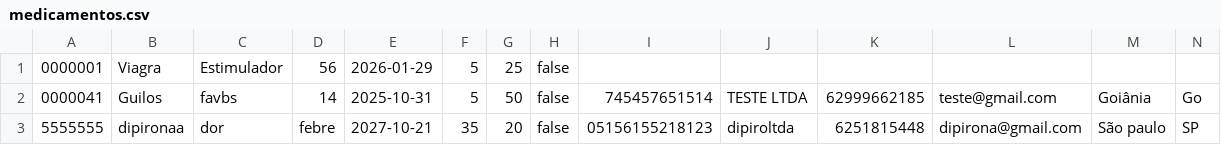
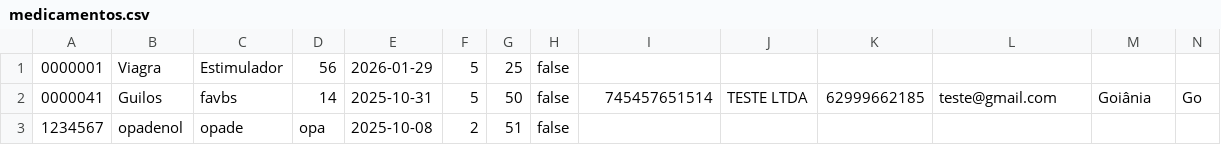
Before and after one commit to browndark/Farmacia, a CSV file: target/classes/data/medicamentos.csv, drawn as a sheet; removed rows and columns are numbered as before the commit, all else as after; the diff names each change by its address in the sheet, - before the commit and + after, or states it on an @@ line.

```diff
--- a/target/classes/data/medicamentos.csv
+++ b/target/classes/data/medicamentos.csv
-row 3: 5555555 | dipironaa | dor | febre | 2027-10-21 | 35 | 20 | false | 05156155218123 | dipiroltda | 6251815448 | dipirona@gmail.com | São paulo | SP
+row 3: 1234567 | opadenol | opade | opa | 2025-10-08 | 2 | 51 | false
```
Also changed, not shown: 8 other files.
